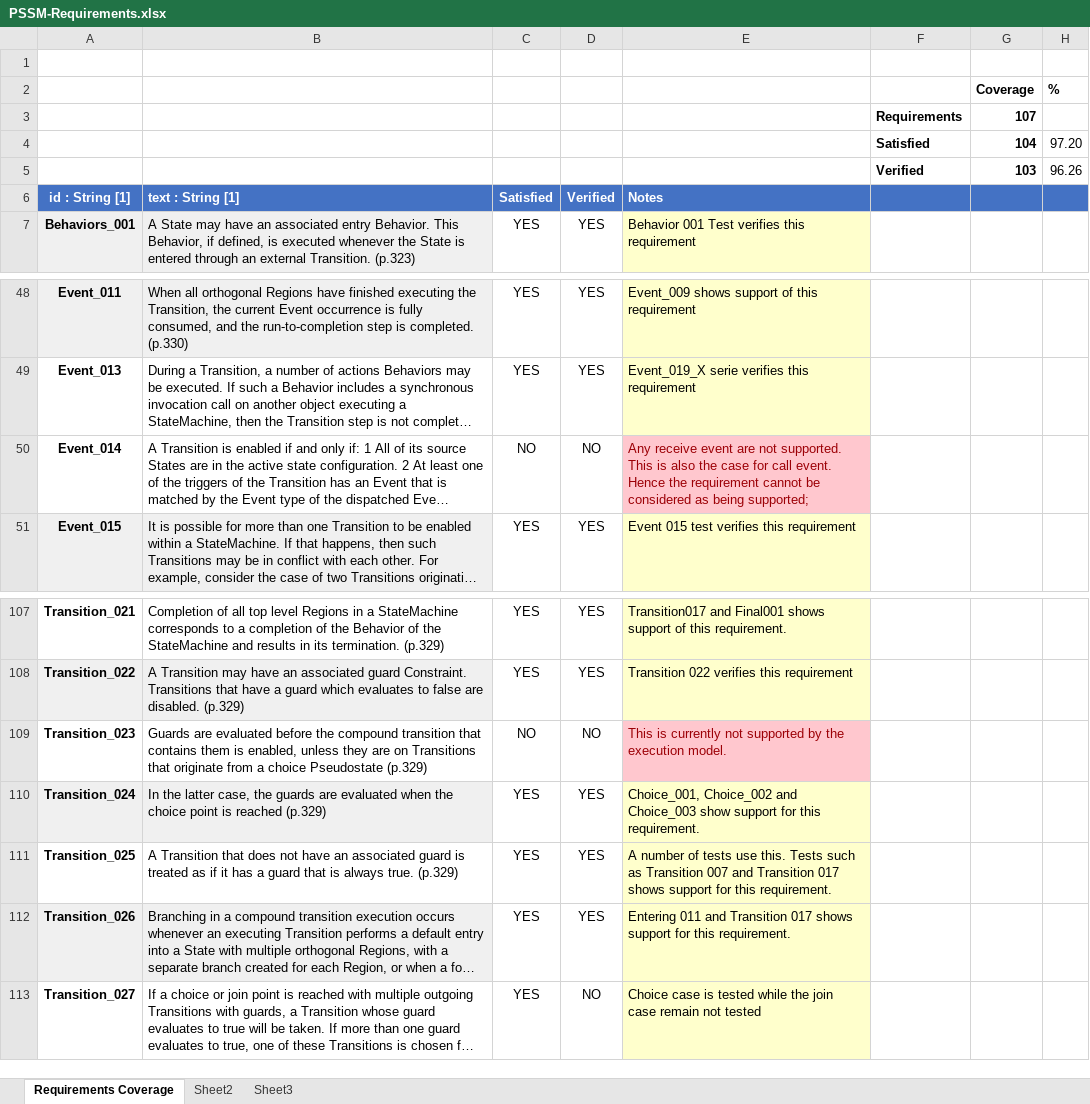
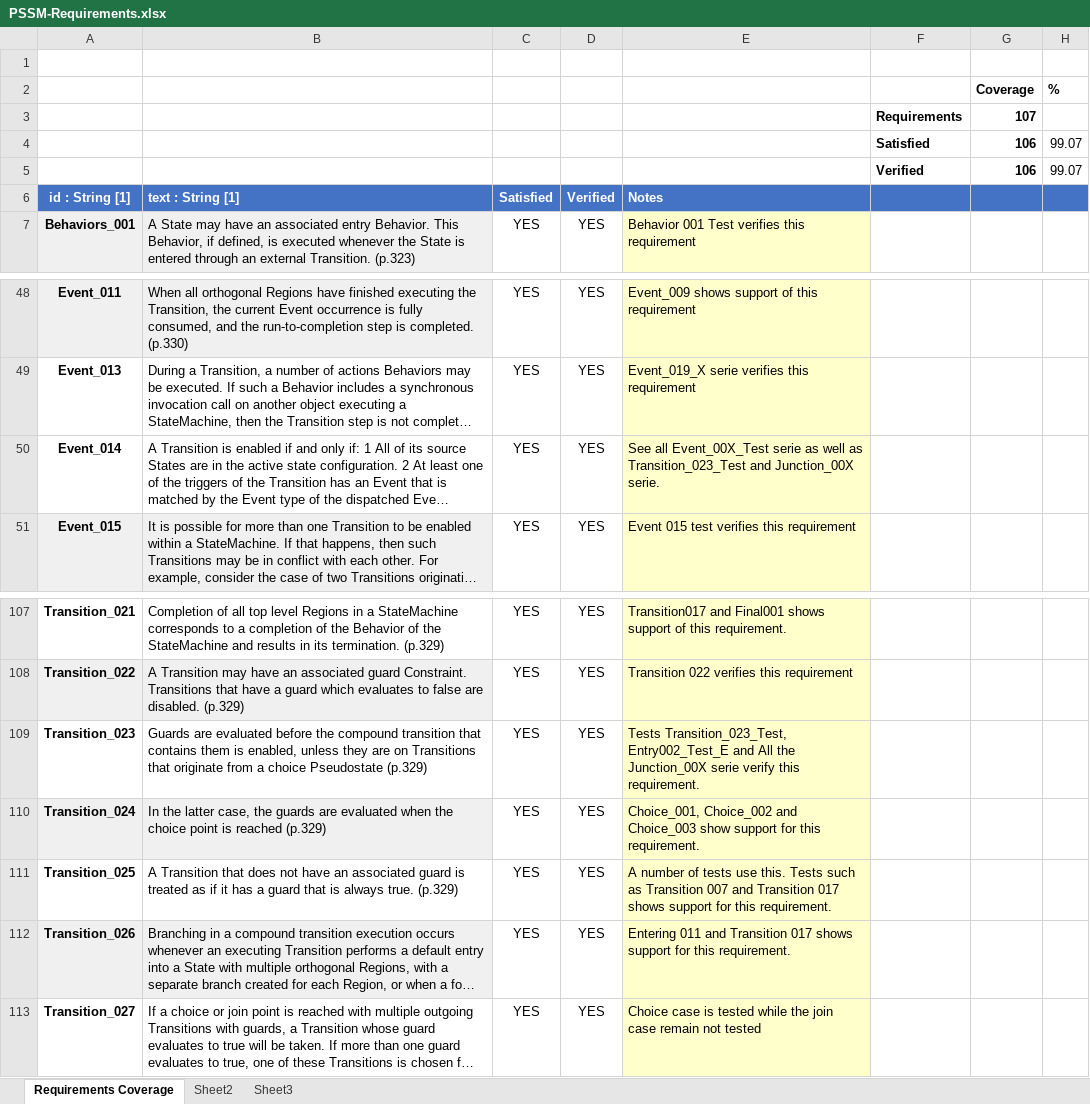
Before and after one commit to ModelDriven/PSSM, an Excel workbook: Documents/PSSM-Requirements.xlsx, sheet Requirements Coverage, drawn as a sheet; only a part is shown, gaps mark what is left out; long unchanged cells end in …; values as stored, in another font and other column widths than the file's, no borders; charts and pictures and conditional formats not drawn; removed rows and columns are numbered as before the commit, all else as after; the diff names each change by its address in the sheet, - before the commit and + after, or states it on an @@ line.

Commit message:
Requirements covered at 99%.
Change-Id: I2ce2c77855278e38c6d3aad6373ed5f71f9f668e
Signed-off-by: jeremie.tatibouet <jeremie.tatibouet@cea.fr>

```diff
--- a/Documents/PSSM-Requirements.xlsx (sheet Requirements Coverage)
+++ b/Documents/PSSM-Requirements.xlsx (sheet Requirements Coverage)
-row 4:  |  |  |  |  | Satisfied | 104 | 97.20
-row 5:  |  |  |  |  | Verified | 103 | 96.26
+row 4:  |  |  |  |  | Satisfied | 106 | 99.07
+row 5:  |  |  |  |  | Verified | 106 | 99.07
-C50: NO
+C50: YES
-D50: NO
+D50: YES
-E50: Any receive event are not supported. This is also the case for call event. Hence the requirement cannot be considered as being supported;
+E50: See all Event_00X_Test serie as well as Transition_023_Test and Junction_00X serie.
@@ E50 fill: #FFC7CE → #FFFFCC, text colour: #9C0006 → black @@
-C109: NO
+C109: YES
-D109: NO
+D109: YES
-E109: This is currently not supported by the execution model.
+E109: Tests Transition_023_Test, Entry002_Test_E and All the Junction_00X serie verify this requirement.
@@ E109 fill: #FFC7CE → #FFFFCC, text colour: #9C0006 → black @@
-D113: NO
+D113: YES
```
Also changed, not shown: charts or pictures.
